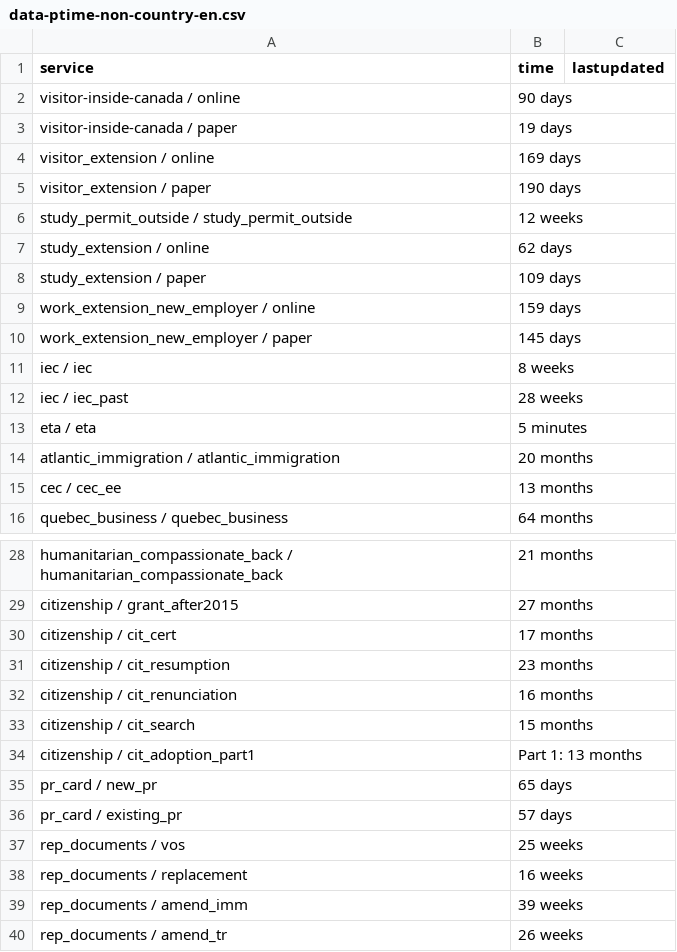
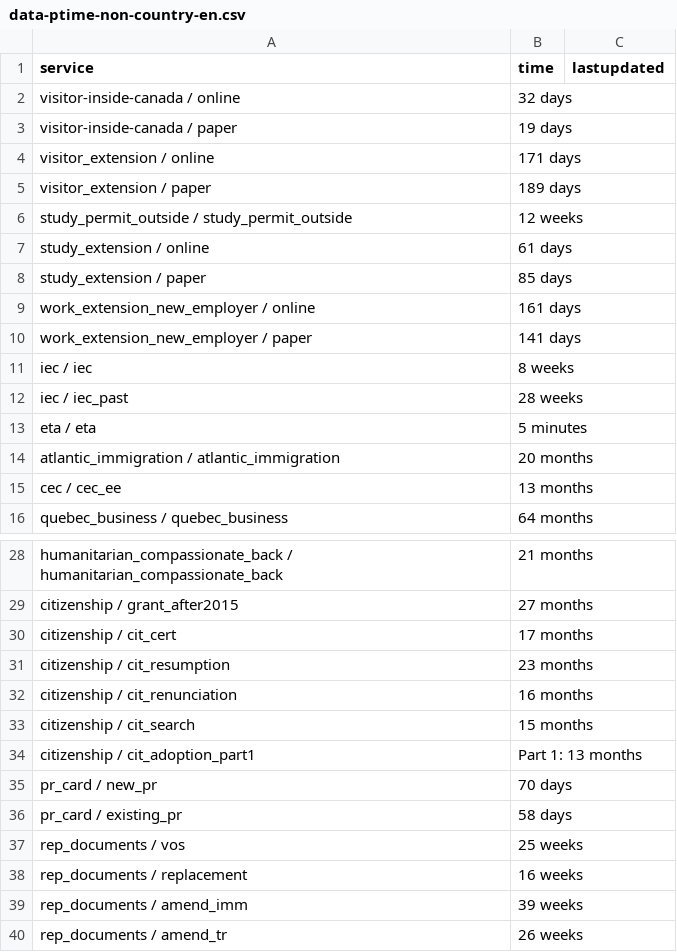
Before and after one commit to suhaibmujahid/cic-processing-times, a CSV file: data-ptime-non-country-en.csv, drawn as a sheet; only a part is shown, gaps mark what is left out.

Commit message:
Flat: latest data (2022-07-21T00:25:15.579Z) {   "date": "2022-07-21T00:25:15.579Z",   "files": [     {       "name": "data-ptime-en.csv",       "deltaBytes": -144,       "source": "https://www.canada.ca/content/dam/ircc/documents/json/data-ptime-en.json"     },     {       "name": "data-ptime-en.json",       "deltaBytes": -144,       "source": "https://www.canada.ca/content/dam/ircc/documents/json/data-ptime-en.json"     },     {       "name": "formatted-data-ptime-en.csv",       "deltaBytes": 52,       "source": "https://www.canada.ca/content/dam/ircc/documents/json/data-ptime-en.json"     },     {       "name": "formatted-selected-countries-data-ptime-en.csv",       "deltaBytes": 1,       "source": "https://www.canada.ca/content/dam/ircc/documents/json/data-ptime-en.json"     },     {       "name": "data-ptime-non-country-en.csv",       "deltaBytes": -1,       "source": "https://www.canada.ca/content/dam/ircc/documents/json/data-ptime-non-country-en.json"     },     {       "name": "data-ptime-non-country-en.json",       "deltaBytes": -1,       "source": "https://www.canada.ca/content/dam/ircc/documents/json/data-ptime-non-country-en.json"     }   ] }

```diff
--- a/data-ptime-non-country-en.csv
+++ b/data-ptime-non-country-en.csv
@@ -1,11 +1,11 @@
 service,time,lastupdated
-visitor-inside-canada / online,90 days,
+visitor-inside-canada / online,32 days,
 visitor-inside-canada / paper,19 days,
-visitor_extension / online,169 days,
-visitor_extension / paper,190 days,
+visitor_extension / online,171 days,
+visitor_extension / paper,189 days,
 study_permit_outside / study_permit_outside,12 weeks,
-study_extension / online,62 days,
-study_extension / paper,109 days,
-work_extension_new_employer / online,159 days,
-work_extension_new_employer / paper,145 days,
+study_extension / online,61 days,
+study_extension / paper,85 days,
+work_extension_new_employer / online,161 days,
+work_extension_new_employer / paper,141 days,
 iec / iec,8 weeks,
@@ -34,4 +34,4 @@ citizenship / cit_search,15 months,
 citizenship / cit_adoption_part1,Part 1: 13 months,
-pr_card / new_pr,65 days,
-pr_card / existing_pr,57 days,
+pr_card / new_pr,70 days,
+pr_card / existing_pr,58 days,
 rep_documents / vos,25 weeks,
```
Also changed, not shown: data-ptime-en.csv, formatted-data-ptime-en.csv, 3 other files.
